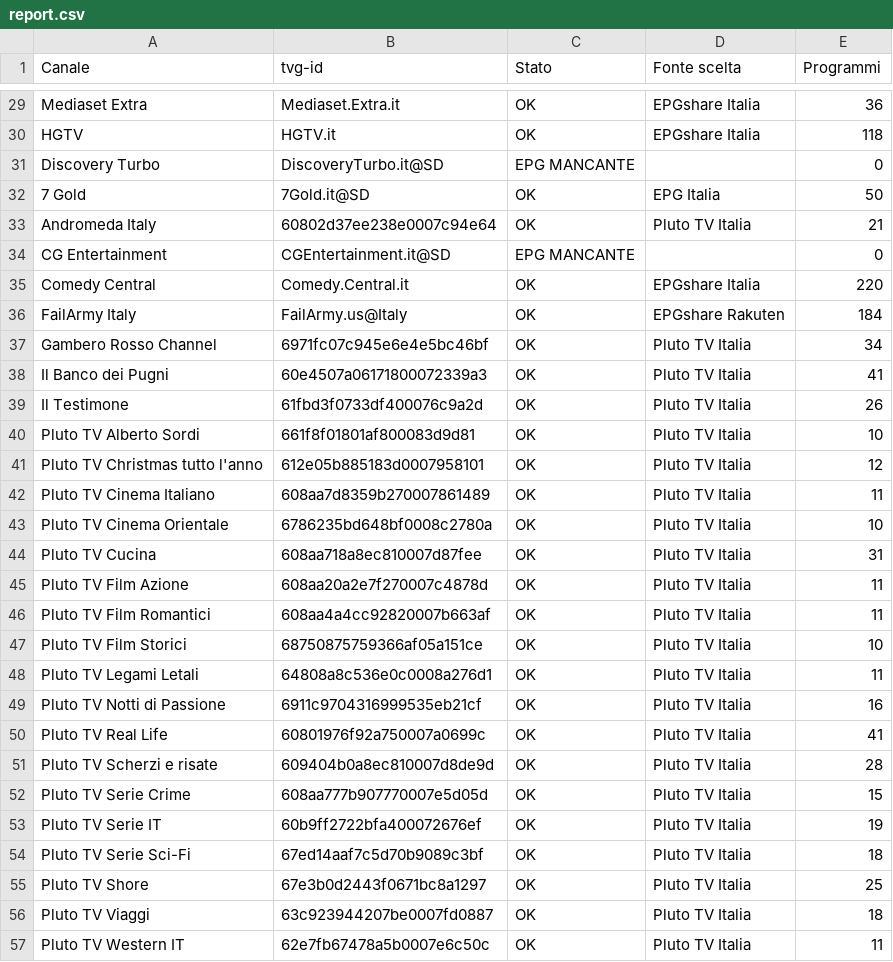
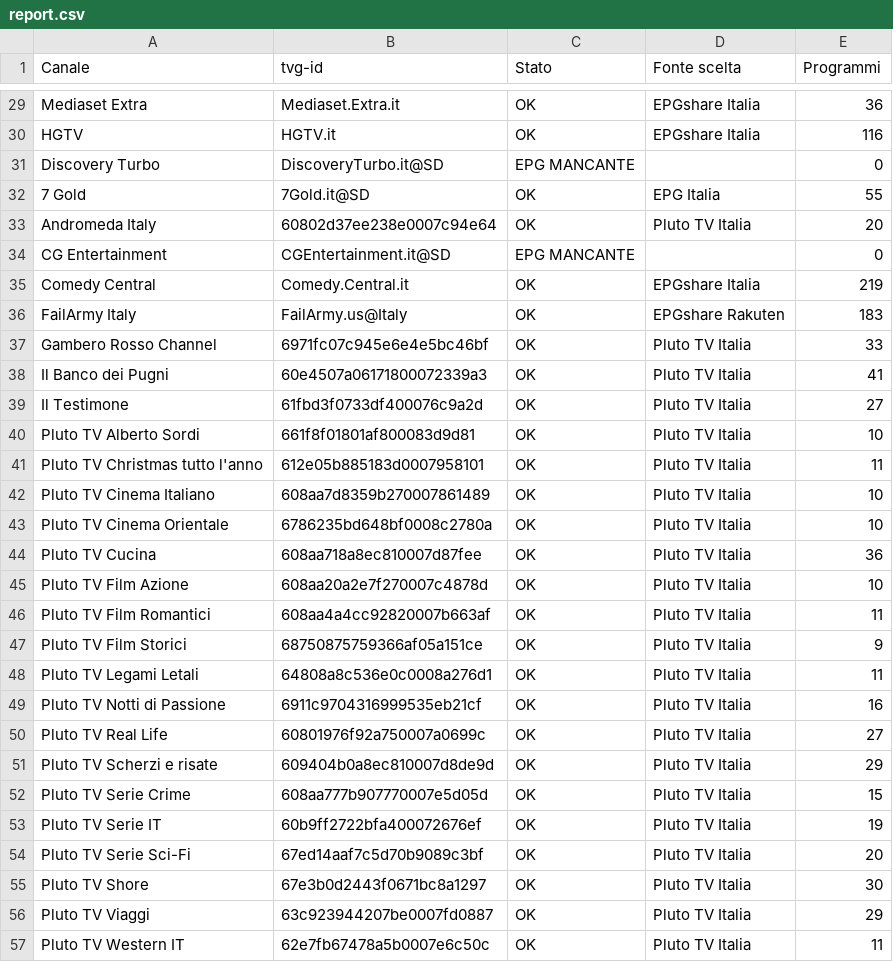
Before and after one commit to diegomarchetti/DiegoTV-EPG, a CSV file: docs/report.csv, drawn as a sheet; only a part is shown, gaps mark what is left out; the diff covers the shown part only; the diff names each change by its address in the sheet, - before the commit and + after, or states it on an @@ line.

```diff
--- a/docs/report.csv
+++ b/docs/report.csv
-E30 (Programmi): 118
+E30 (Programmi): 116
-E32 (Programmi): 50
+E32 (Programmi): 55
-E33 (Programmi): 21
+E33 (Programmi): 20
-E35 (Programmi): 220
+E35 (Programmi): 219
-E36 (Programmi): 184
+E36 (Programmi): 183
-E37 (Programmi): 34
+E37 (Programmi): 33
-E39 (Programmi): 26
+E39 (Programmi): 27
-E41 (Programmi): 12
+E41 (Programmi): 11
-E42 (Programmi): 11
+E42 (Programmi): 10
-E44 (Programmi): 31
+E44 (Programmi): 36
-E45 (Programmi): 11
+E45 (Programmi): 10
-E47 (Programmi): 10
+E47 (Programmi): 9
-E50 (Programmi): 41
+E50 (Programmi): 27
-E51 (Programmi): 28
+E51 (Programmi): 29
-E54 (Programmi): 18
+E54 (Programmi): 20
-E55 (Programmi): 25
+E55 (Programmi): 30
-E56 (Programmi): 18
+E56 (Programmi): 29
```
Also changed, not shown: 43 edited cells elsewhere in this file, 1 other file.
